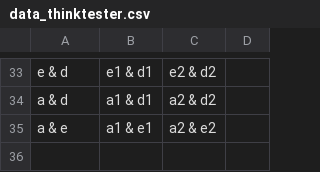
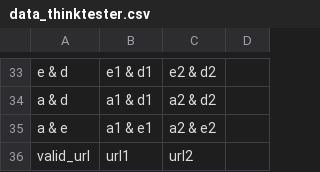
Before and after one commit to atsayu/UITestingScriptGen, a CSV file: src/main/resources/data/data_thinktester.csv, drawn as a sheet; only a part is shown, gaps mark what is left out; the diff names each change by its address in the sheet, - before the commit and + after, or states it on an @@ line.

```diff
--- a/src/main/resources/data/data_thinktester.csv
+++ b/src/main/resources/data/data_thinktester.csv
+row 36: valid_url | url1 | url2
```
Also changed, not shown: 4 other files.
